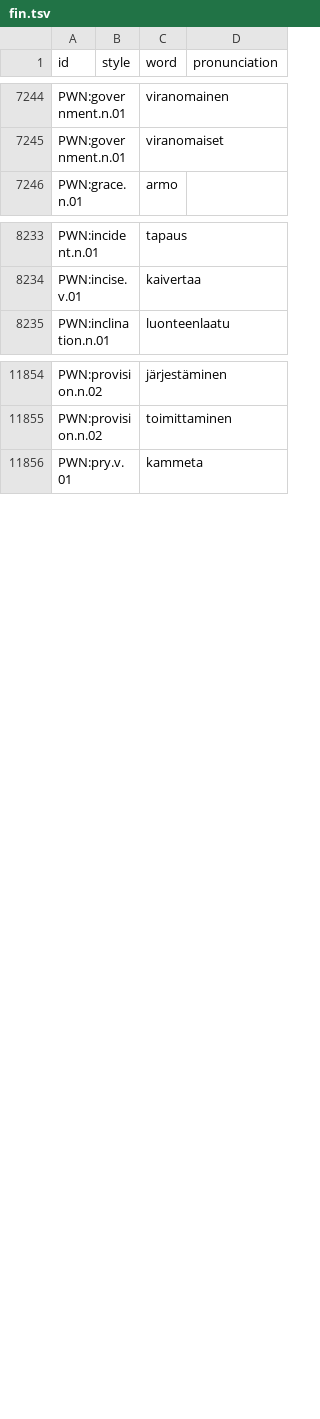
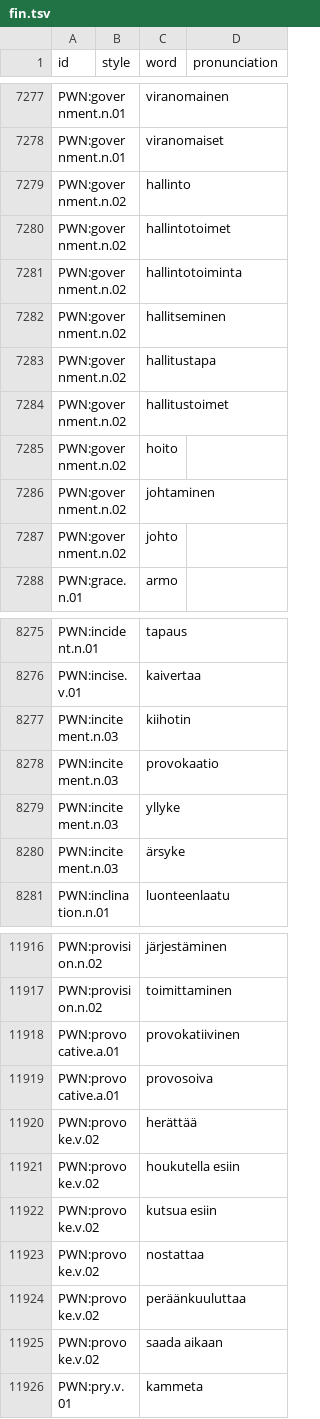
Before and after one commit to barumau/panlexia, a TSV file: dict/F/fin.tsv, drawn as a sheet; only a part is shown, gaps mark what is left out; the diff covers the shown part only; the diff names each change by its address in the sheet, - before the commit and + after, or states it on an @@ line.

Commit message:
Add words to monolingual dictionaries.

```diff
--- a/dict/F/fin.tsv
+++ b/dict/F/fin.tsv
+row 7279: PWN:government.n.02 |  | hallinto
+row 7280: PWN:government.n.02 |  | hallintotoimet
+row 7281: PWN:government.n.02 |  | hallintotoiminta
+row 7282: PWN:government.n.02 |  | hallitseminen
+row 7283: PWN:government.n.02 |  | hallitustapa
+row 7284: PWN:government.n.02 |  | hallitustoimet
+row 7285: PWN:government.n.02 |  | hoito
+row 7286: PWN:government.n.02 |  | johtaminen
+row 7287: PWN:government.n.02 |  | johto
+row 8277: PWN:incitement.n.03 |  | kiihotin
+row 8278: PWN:incitement.n.03 |  | provokaatio
+row 8279: PWN:incitement.n.03 |  | yllyke
+row 8280: PWN:incitement.n.03 |  | ärsyke
+row 11918: PWN:provocative.a.01 |  | provokatiivinen
+row 11919: PWN:provocative.a.01 |  | provosoiva
+row 11920: PWN:provoke.v.02 |  | herättää
+row 11921: PWN:provoke.v.02 |  | houkutella esiin
+row 11922: PWN:provoke.v.02 |  | kutsua esiin
+row 11923: PWN:provoke.v.02 |  | nostattaa
+row 11924: PWN:provoke.v.02 |  | peräänkuuluttaa
+row 11925: PWN:provoke.v.02 |  | saada aikaan
```
Also changed, not shown: 75 added rows elsewhere in this file, dict/F/fra.tsv, dict/I/ind.tsv, 22 other files.
